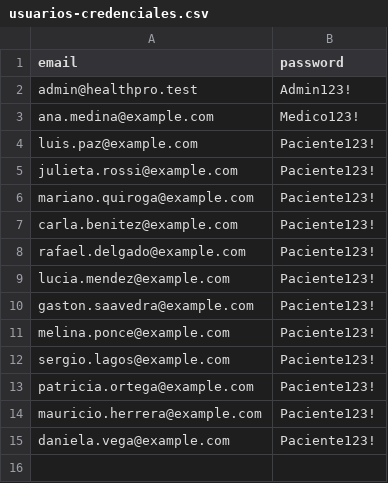
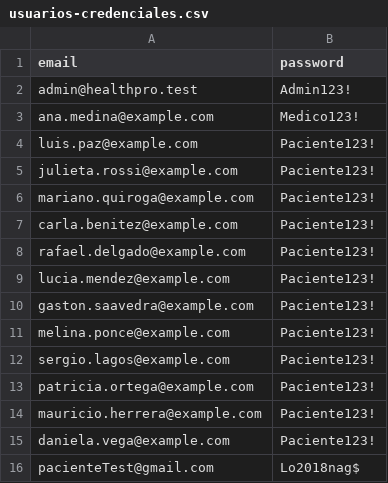
Before and after one commit to iFrannco/health_proyect, a CSV file: docs/usuarios-credenciales.csv, drawn as a sheet.

```diff
--- a/docs/usuarios-credenciales.csv
+++ b/docs/usuarios-credenciales.csv
@@ -15 +15,2 @@ mauricio.herrera@example.com,Paciente123!
 daniela.vega@example.com,Paciente123!
+pacienteTest@gmail.com, Lo2018nag$
```
Also changed, not shown: 5 other files.
